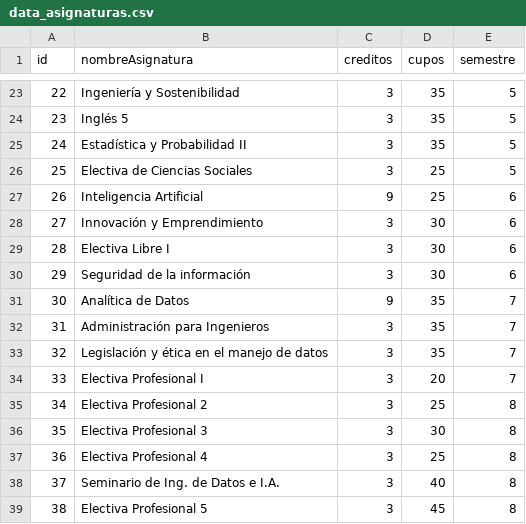
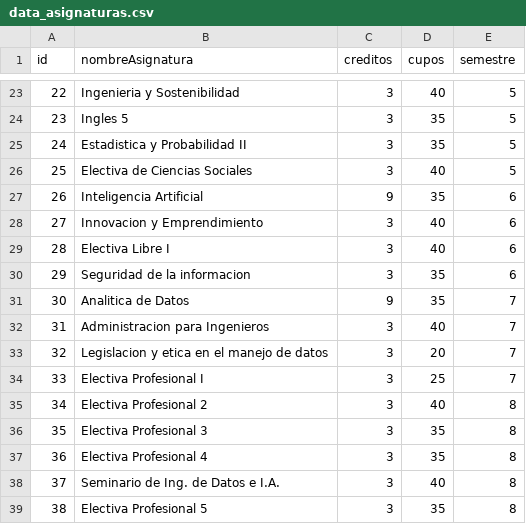
Before and after one commit to natam226/datasets_proyecto, a CSV file: data_asignaturas.csv, drawn as a sheet; only a part is shown, gaps mark what is left out; the diff covers the shown part only.

```diff
--- a/data_asignaturas.csv
+++ b/data_asignaturas.csv
@@ -23,17 +23,17 @@ id,nombreAsignatura,creditos,cupos,semestre
-22,Ingeniería y Sostenibilidad,3,35,5
-23,Inglés 5,3,35,5
-24,Estadística y Probabilidad II,3,35,5
-25,Electiva de Ciencias Sociales,3,25,5
-26,Inteligencia Artificial,9,25,6
-27,Innovación y Emprendimiento,3,30,6
-28,Electiva Libre I,3,30,6
-29,Seguridad de la información,3,30,6
-30,Analítica de Datos,9,35,7
-31,Administración para Ingenieros,3,35,7
-32,Legislación y ética en el manejo de datos,3,35,7
-33,Electiva Profesional I,3,20,7
-34,Electiva Profesional 2,3,25,8
-35,Electiva Profesional 3,3,30,8
-36,Electiva Profesional 4,3,25,8
+22,Ingenieria y Sostenibilidad,3,40,5
+23,Ingles 5,3,35,5
+24,Estadistica y Probabilidad II,3,35,5
+25,Electiva de Ciencias Sociales,3,40,5
+26,Inteligencia Artificial,9,35,6
+27,Innovacion y Emprendimiento,3,40,6
+28,Electiva Libre I,3,40,6
+29,Seguridad de la informacion,3,35,6
+30,Analitica de Datos,9,35,7
+31,Administracion para Ingenieros,3,40,7
+32,Legislacion y etica en el manejo de datos,3,20,7
+33,Electiva Profesional I,3,25,7
+34,Electiva Profesional 2,3,40,8
+35,Electiva Profesional 3,3,35,8
+36,Electiva Profesional 4,3,35,8
 37,Seminario de Ing. de Datos e I.A.,3,40,8
-38,Electiva Profesional 5,3,45,8
+38,Electiva Profesional 5,3,35,8
```
Also changed, not shown: 32 edited cells elsewhere in this file, data_cursos.csv, 2 other files.
